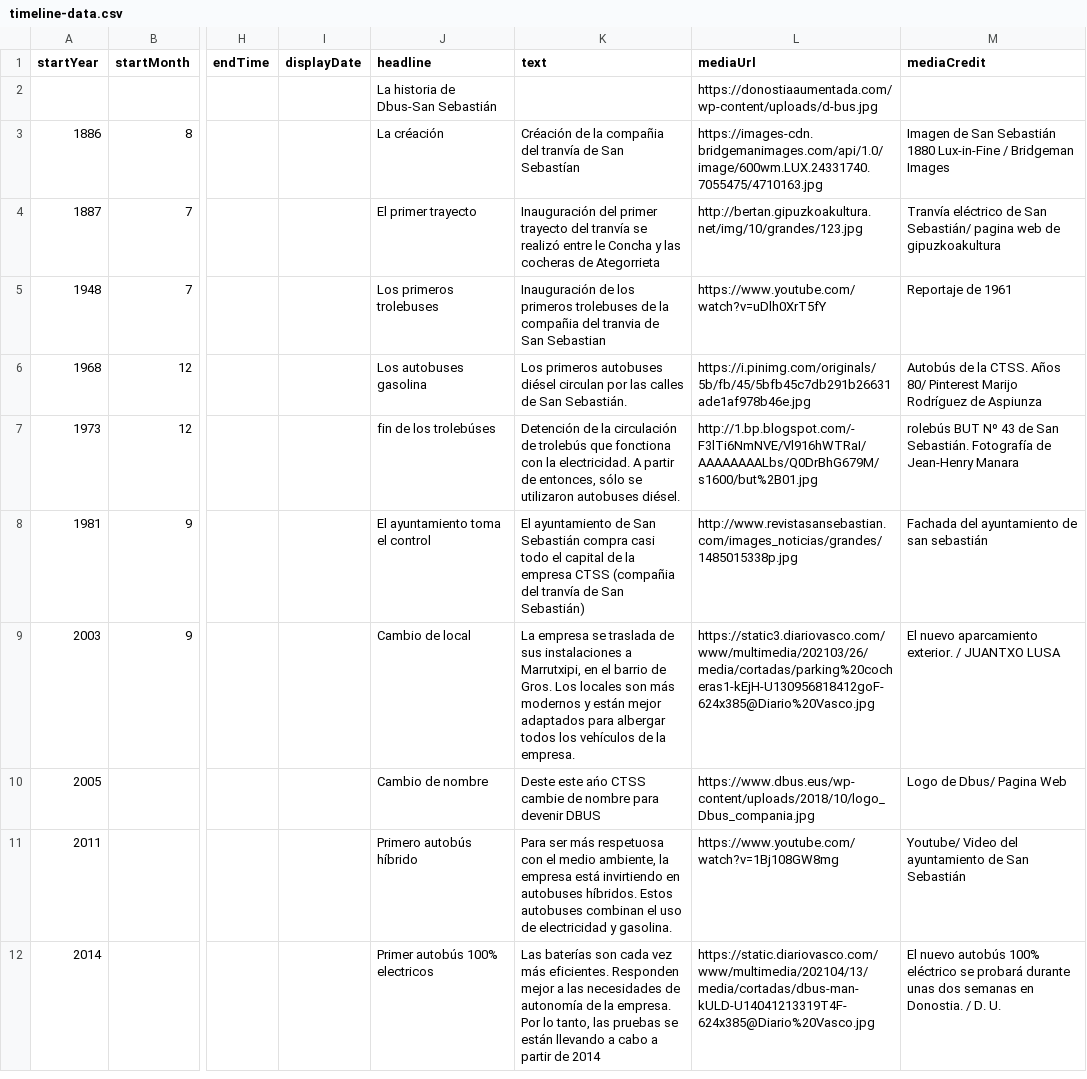
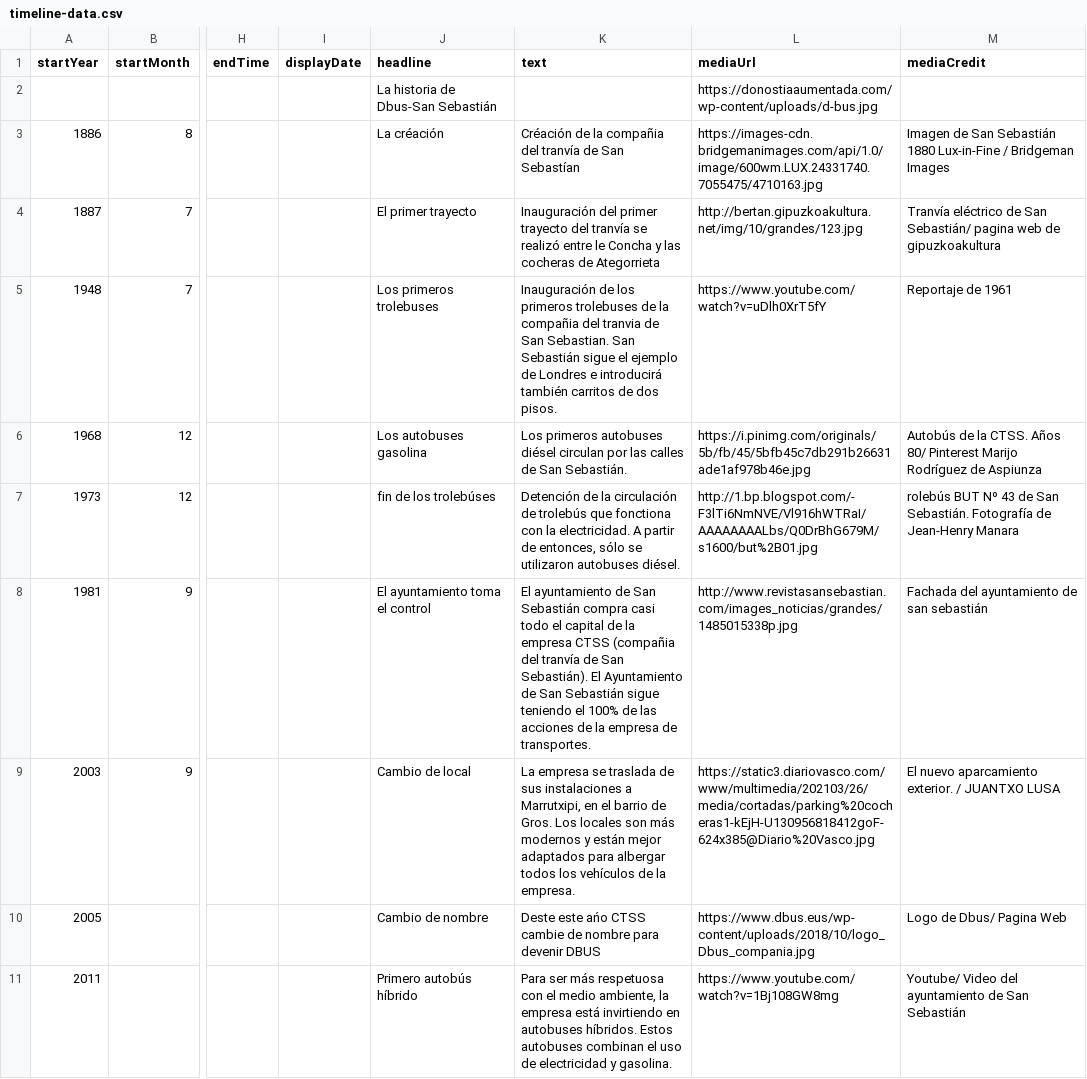
Before and after one commit to gaetan38/PWEB22-cronologia, a CSV file: docs/grupo2/timeline-data.csv, drawn as a sheet; only a part is shown, gaps mark what is left out; the shorter side is filled out with more unchanged rows; the diff names each change by its address in the sheet, - before the commit and + after, or states it on an @@ line.

Commit message:
Update timeline-data.csv

```diff
--- a/docs/grupo2/timeline-data.csv
+++ b/docs/grupo2/timeline-data.csv
-K5 (text): …de San Sebastian
+K5 (text): …de San Sebastian. San Sebastián sigue el ejemplo de Londres e introducirá también carritos de dos pisos.
-K8 (text): …de San Sebastián)
+K8 (text): …de San Sebastián). El Ayuntamiento de San Sebastián sigue teniendo el 100% de las acciones de la empresa de transportes.
```
